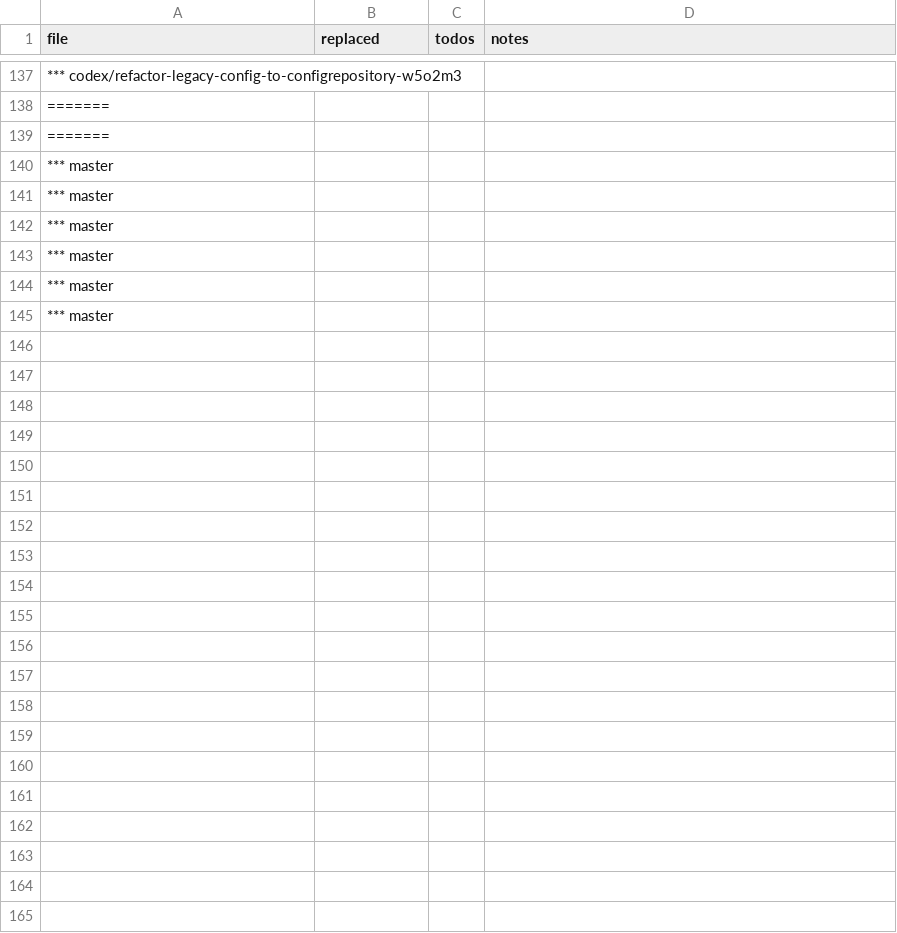
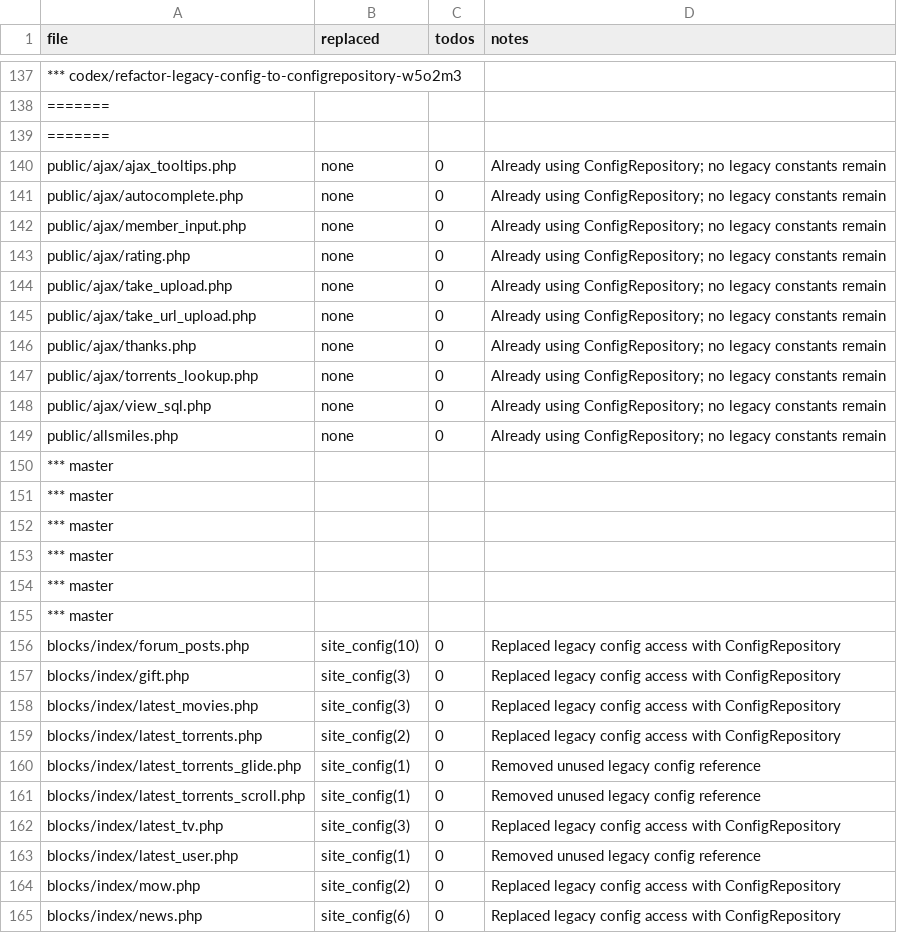
Before and after one commit to trackerone/Pu-239, a CSV file: tools/configrepo_rollout_report.csv, drawn as a sheet; only a part is shown, gaps mark what is left out; the diff names each change by its address in the sheet, - before the commit and + after, or states it on an @@ line.

Commit message:
refactor: replace legacy constants/$site_config → ConfigRepository (batch offset=190)

```diff
--- a/tools/configrepo_rollout_report.csv
+++ b/tools/configrepo_rollout_report.csv
+row 140: public/ajax/ajax_tooltips.php | none | 0 | Already using ConfigRepository; no legacy constants remain
+row 141: public/ajax/autocomplete.php | none | 0 | Already using ConfigRepository; no legacy constants remain
+row 142: public/ajax/member_input.php | none | 0 | Already using ConfigRepository; no legacy constants remain
+row 143: public/ajax/rating.php | none | 0 | Already using ConfigRepository; no legacy constants remain
+row 144: public/ajax/take_upload.php | none | 0 | Already using ConfigRepository; no legacy constants remain
+row 145: public/ajax/take_url_upload.php | none | 0 | Already using ConfigRepository; no legacy constants remain
+row 146: public/ajax/thanks.php | none | 0 | Already using ConfigRepository; no legacy constants remain
+row 147: public/ajax/torrents_lookup.php | none | 0 | Already using ConfigRepository; no legacy constants remain
+row 148: public/ajax/view_sql.php | none | 0 | Already using ConfigRepository; no legacy constants remain
+row 149: public/allsmiles.php | none | 0 | Already using ConfigRepository; no legacy constants remain
+row 156: blocks/index/forum_posts.php | site_config(10) | 0 | Replaced legacy config access with ConfigRepository
+row 157: blocks/index/gift.php | site_config(3) | 0 | Replaced legacy config access with ConfigRepository
+row 158: blocks/index/latest_movies.php | site_config(3) | 0 | Replaced legacy config access with ConfigRepository
+row 159: blocks/index/latest_torrents.php | site_config(2) | 0 | Replaced legacy config access with ConfigRepository
+row 160: blocks/index/latest_torrents_glide.php | site_config(1) | 0 | Removed unused legacy config reference
+row 161: blocks/index/latest_torrents_scroll.php | site_config(1) | 0 | Removed unused legacy config reference
+row 162: blocks/index/latest_tv.php | site_config(3) | 0 | Replaced legacy config access with ConfigRepository
+row 163: blocks/index/latest_user.php | site_config(1) | 0 | Removed unused legacy config reference
+row 164: blocks/index/mow.php | site_config(2) | 0 | Replaced legacy config access with ConfigRepository
+row 165: blocks/index/news.php | site_config(6) | 0 | Replaced legacy config access with ConfigRepository
```
Also changed, not shown: 13 other files.
